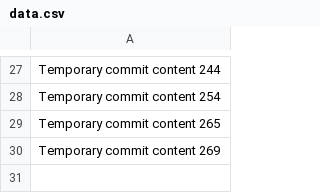
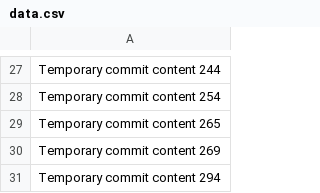
Before and after one commit to nurohfederiz/crypto-portfolio-tracker, a CSV file: data.csv, drawn as a sheet; only a part is shown, gaps mark what is left out; the diff names each change by its address in the sheet, - before the commit and + after, or states it on an @@ line.

```diff
--- a/data.csv
+++ b/data.csv
+row 31: Temporary commit content 294
```
